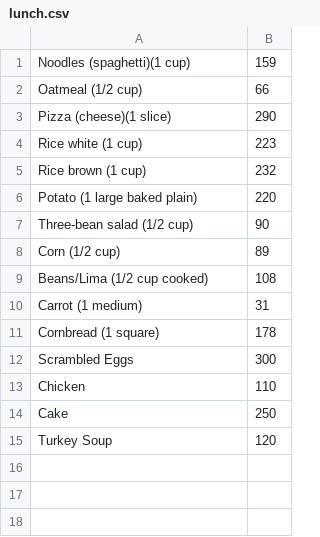
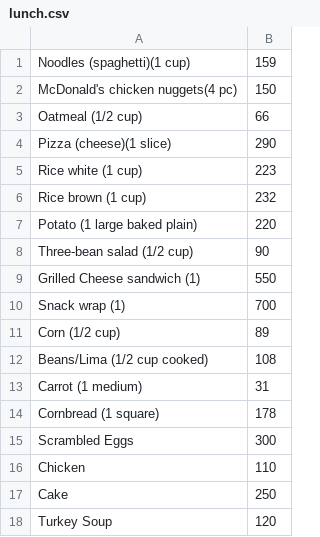
Before and after one commit to Arpita98Patnaik/SDLC_Team4_HealthyMe, a CSV file: 3_Implementation/res/lunch.csv, drawn as a sheet.

```diff
--- a/3_Implementation/res/lunch.csv
+++ b/3_Implementation/res/lunch.csv
@@ -1,2 +1,3 @@
 Noodles (spaghetti)(1 cup),159
+McDonald's chicken nuggets(4 pc),150
 Oatmeal (1/2 cup),66
@@ -7,2 +8,4 @@ Potato (1 large baked plain),220
 Three-bean salad (1/2 cup),90
+Grilled Cheese sandwich (1), 550
+Snack wrap (1), 700
 Corn (1/2 cup),89
```
Also changed, not shown: 3_Implementation/res/brkfst.csv, 3_Implementation/res/dinner.csv, 3 other files.
